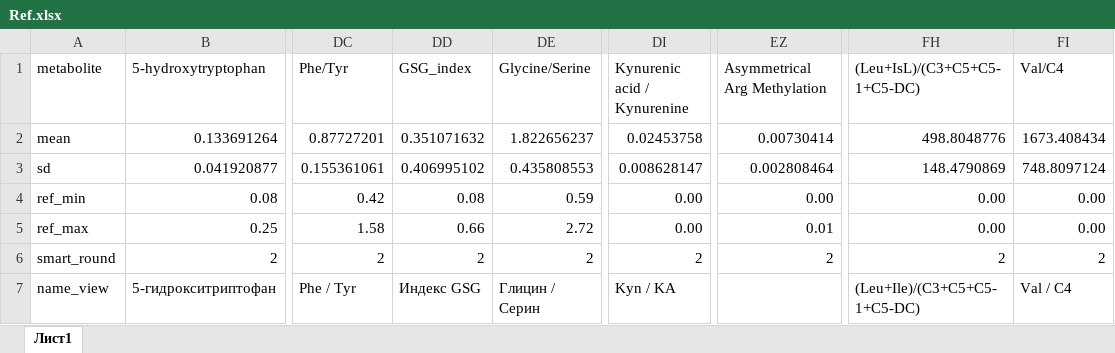
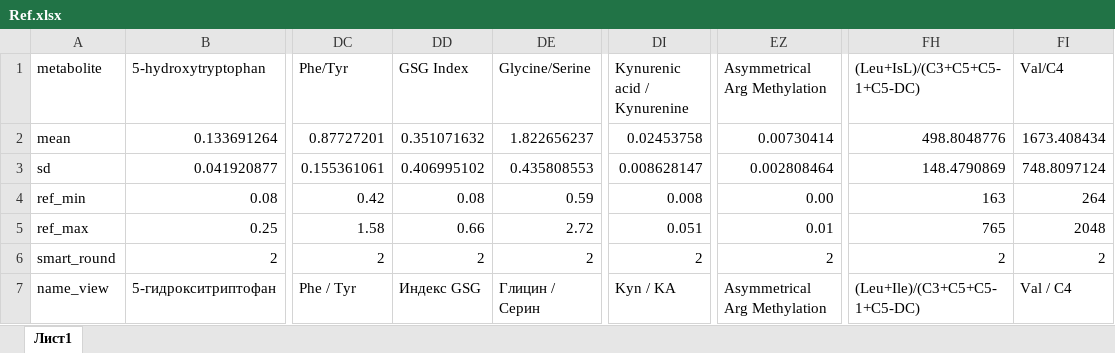
Before and after one commit to FimaLab/REPORT_METABOSCAN, an Excel workbook: Ref.xlsx, sheet Лист1, drawn as a sheet; only a part is shown, gaps mark what is left out; values as stored, in another font and other column widths than the file's, no cell formats; the diff names each change by its address in the sheet, - before the commit and + after, or states it on an @@ line.

```diff
--- a/Ref.xlsx (sheet Лист1)
+++ b/Ref.xlsx (sheet Лист1)
-DD1: GSG_index
+DD1: GSG Index
-DI4 (Kynurenic acid / Kynurenine): 0.00
+DI4 (Kynurenic acid / Kynurenine): 0.008
-FH4 ((Leu+IsL)/(C3+С5+С5-1+C5-DC)): 0.00
+FH4 ((Leu+IsL)/(C3+С5+С5-1+C5-DC)): 163
-FI4 (Val/C4): 0.00
+FI4 (Val/C4): 264
-DI5 (Kynurenic acid / Kynurenine): 0.00
+DI5 (Kynurenic acid / Kynurenine): 0.051
-FH5 ((Leu+IsL)/(C3+С5+С5-1+C5-DC)): 0.00
+FH5 ((Leu+IsL)/(C3+С5+С5-1+C5-DC)): 765
-FI5 (Val/C4): 0.00
+FI5 (Val/C4): 2048
-EZ7 (Asymmetrical Arg Methylation): (empty)
+EZ7 (Asymmetrical Arg Methylation): Asymmetrical Arg Methylation
```
Also changed, not shown: cell formats, 3 other files.
